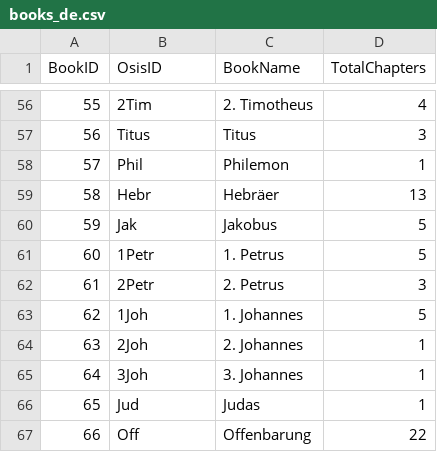
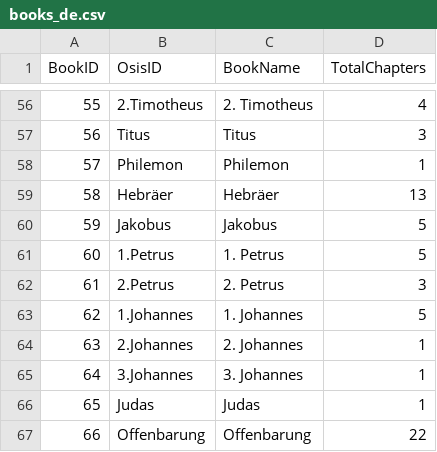
Before and after one commit to mathisdt/bible-bot, a CSV file: data/books_de.csv, drawn as a sheet; only a part is shown, gaps mark what is left out; the diff covers the shown part only.

```diff
--- a/data/books_de.csv
+++ b/data/books_de.csv
@@ -56,12 +56,12 @@ BookID,OsisID,BookName,TotalChapters
-55,2Tim,2. Timotheus,4
+55,2.Timotheus,2. Timotheus,4
 56,Titus,Titus,3
-57,Phil,Philemon,1
-58,Hebr,Hebräer,13
-59,Jak,Jakobus,5
-60,1Petr,1. Petrus,5
-61,2Petr,2. Petrus,3
-62,1Joh,1. Johannes,5
-63,2Joh,2. Johannes,1
-64,3Joh,3. Johannes,1
-65,Jud,Judas,1
-66,Off,Offenbarung,22
+57,Philemon,Philemon,1
+58,Hebräer,Hebräer,13
+59,Jakobus,Jakobus,5
+60,1.Petrus,1. Petrus,5
+61,2.Petrus,2. Petrus,3
+62,1.Johannes,1. Johannes,5
+63,2.Johannes,2. Johannes,1
+64,3.Johannes,3. Johannes,1
+65,Judas,Judas,1
+66,Offenbarung,Offenbarung,22
```
Also changed, not shown: 51 edited cells elsewhere in this file, data/books.csv.
